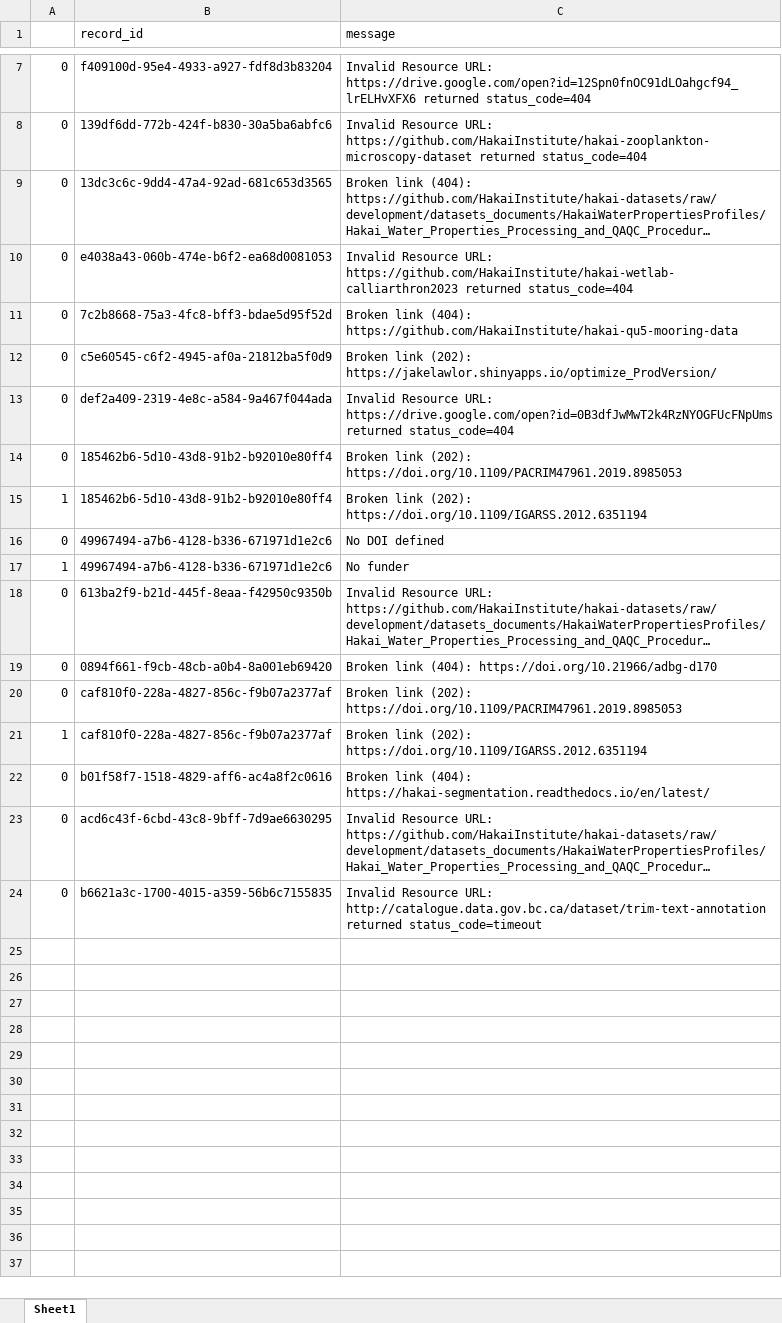
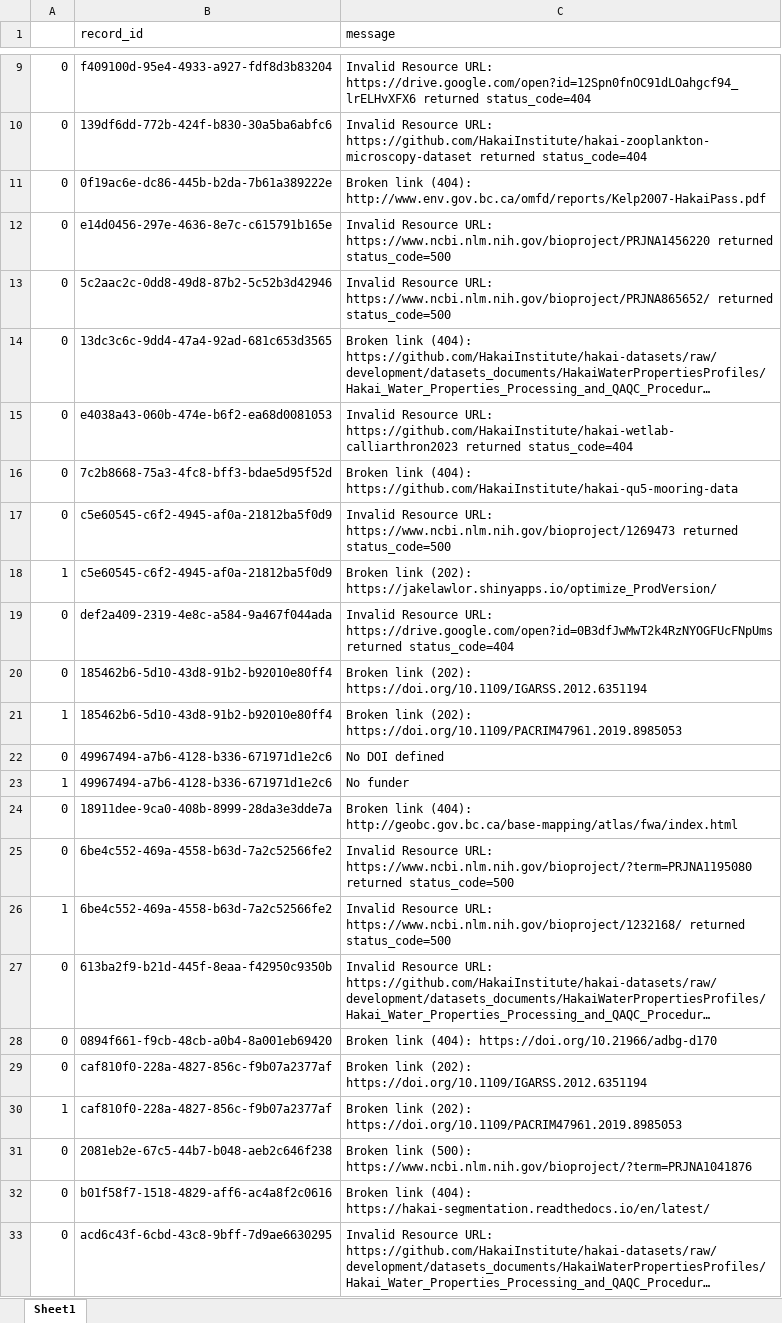
Before and after one commit to HakaiInstitute/hakai-ckan-records-checks, an Excel workbook: docs/issues_list.xlsx, sheet Sheet1, drawn as a sheet; only a part is shown, gaps mark what is left out; long unchanged cells end in …; values as stored, in another font and other column widths than the file's, no borders; removed rows and columns are numbered as before the commit, all else as after; the diff covers the shown part only; the diff names each change by its address in the sheet, - before the commit and + after, or states it on an @@ line.

```diff
--- a/docs/issues_list.xlsx (sheet Sheet1)
+++ b/docs/issues_list.xlsx (sheet Sheet1)
+row 11: 0 | 0f19ac6e-dc86-445b-b2da-7b61a389222e | Broken link (404): http://www.env.gov.bc.ca/omfd/reports/Kelp2007-HakaiPass.pdf
+row 12: 0 | e14d0456-297e-4636-8e7c-c615791b165e | Invalid Resource URL: https://www.ncbi.nlm.nih.gov/bioproject/PRJNA1456220 returned status_code=500
+row 13: 0 | 5c2aac2c-0dd8-49d8-87b2-5c52b3d42946 | Invalid Resource URL: https://www.ncbi.nlm.nih.gov/bioproject/PRJNA865652/ returned status_code=500
-C17 (message): Broken link (202): https://jakelawlor.shinyapps.io/optimize_ProdVersion/
+C17 (message): Invalid Resource URL: https://www.ncbi.nlm.nih.gov/bioproject/1269473 returned status_code=500
+row 18: 1 | c5e60545-c6f2-4945-af0a-21812ba5f0d9 | Broken link (202): https://jakelawlor.shinyapps.io/optimize_ProdVersion/
-C20 (message): …link (202): https://doi.org/10.1109/PACRIM47961.2019.8985053
+C20 (message): …link (202): https://doi.org/10.1109/IGARSS.2012.6351194
-C21 (message): …link (202): https://doi.org/10.1109/IGARSS.2012.6351194
+C21 (message): …link (202): https://doi.org/10.1109/PACRIM47961.2019.8985053
+row 24: 0 | 18911dee-9ca0-408b-8999-28da3e3dde7a | Broken link (404): http://geobc.gov.bc.ca/base-mapping/atlas/fwa/index.html
+row 25: 0 | 6be4c552-469a-4558-b63d-7a2c52566fe2 | Invalid Resource URL: https://www.ncbi.nlm.nih.gov/bioproject/?term=PRJNA1195080 returned status_code=500
+row 26: 1 | 6be4c552-469a-4558-b63d-7a2c52566fe2 | Invalid Resource URL: https://www.ncbi.nlm.nih.gov/bioproject/1232168/ returned status_code=500
-C29 (message): …link (202): https://doi.org/10.1109/PACRIM47961.2019.8985053
+C29 (message): …link (202): https://doi.org/10.1109/IGARSS.2012.6351194
-C30 (message): …link (202): https://doi.org/10.1109/IGARSS.2012.6351194
+C30 (message): …link (202): https://doi.org/10.1109/PACRIM47961.2019.8985053
+row 31: 0 | 2081eb2e-67c5-44b7-b048-aeb2c646f238 | Broken link (500): https://www.ncbi.nlm.nih.gov/bioproject/?term=PRJNA1041876
-row 24: 0 | b6621a3c-1700-4015-a359-56b6c7155835 | Invalid Resource URL: http://catalogue.data.gov.bc.ca/dataset/trim-text-annotation returned status_code=timeout
```
Also changed, not shown: 2 added rows elsewhere in this sheet, docs/catalog_summary.xlsx, 17 other files.
